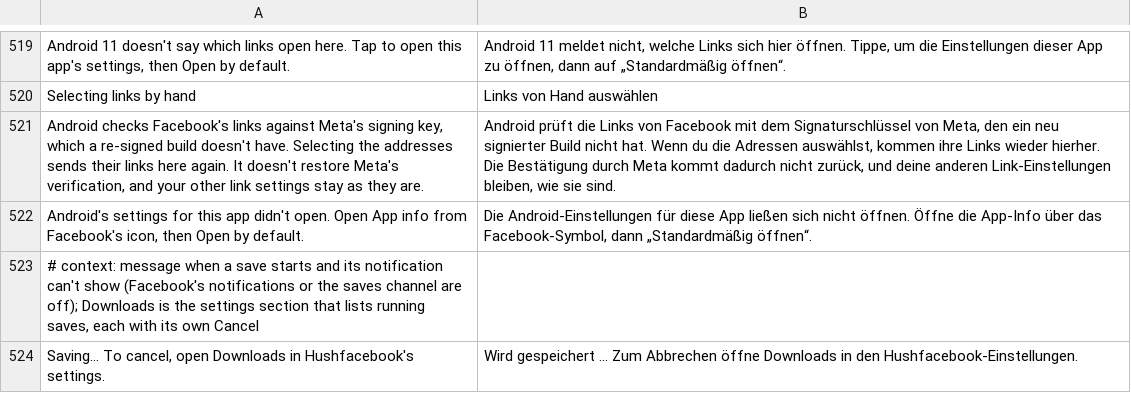
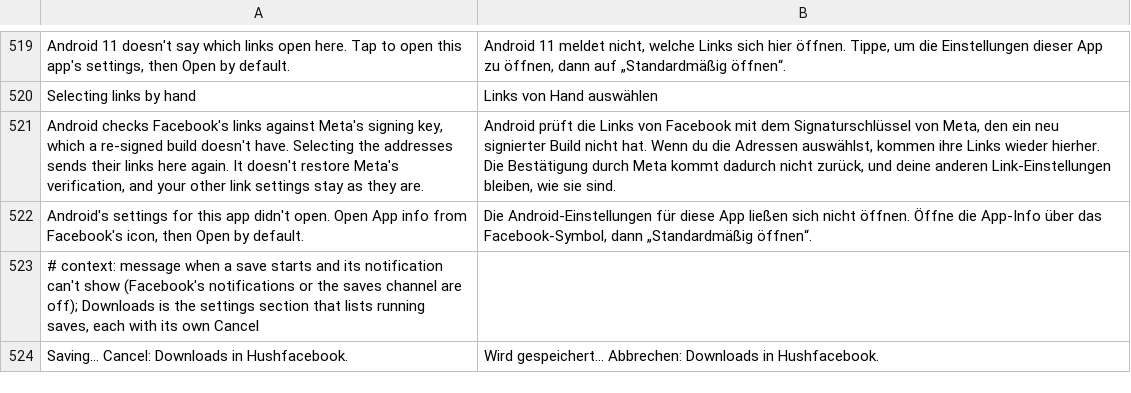
Before and after one commit to SA-SUJON/HushFacebook, a TSV file: extensions/shared/library/src/main/l10n/de.tsv, drawn as a sheet; only a part is shown, gaps mark what is left out; removed rows and columns are numbered as before the commit, all else as after; the diff names each change by its address in the sheet, - before the commit and + after, or states it on an @@ line.

```diff
--- a/extensions/shared/library/src/main/l10n/de.tsv
+++ b/extensions/shared/library/src/main/l10n/de.tsv
-row 524: Saving... To cancel, open Downloads in Hushfacebook's settings. | Wird gespeichert … Zum Abbrechen öffne Downloads in den Hushfacebook-Einstellungen.
+row 524: Saving... Cancel: Downloads in Hushfacebook. | Wird gespeichert... Abbrechen: Downloads in Hushfacebook.
```
Also changed, not shown: extensions/shared/library/src/main/l10n/es.tsv, extensions/shared/library/src/main/l10n/in.tsv, 6 other files.
